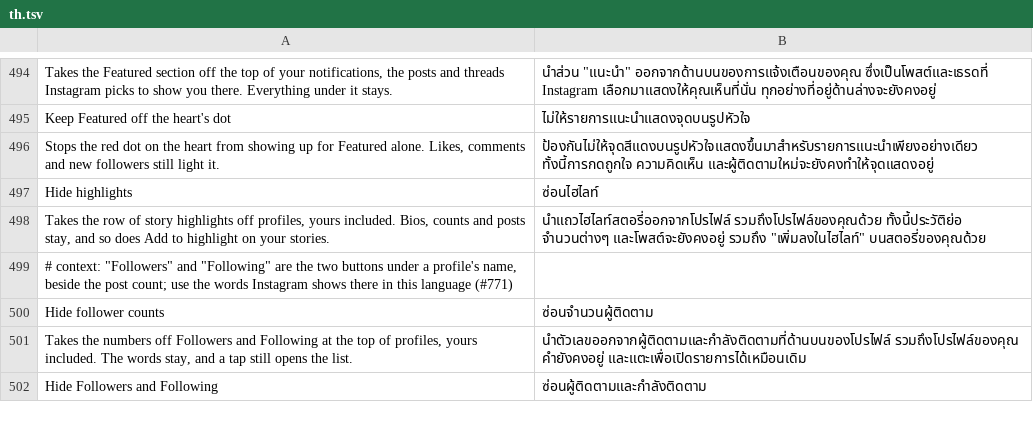
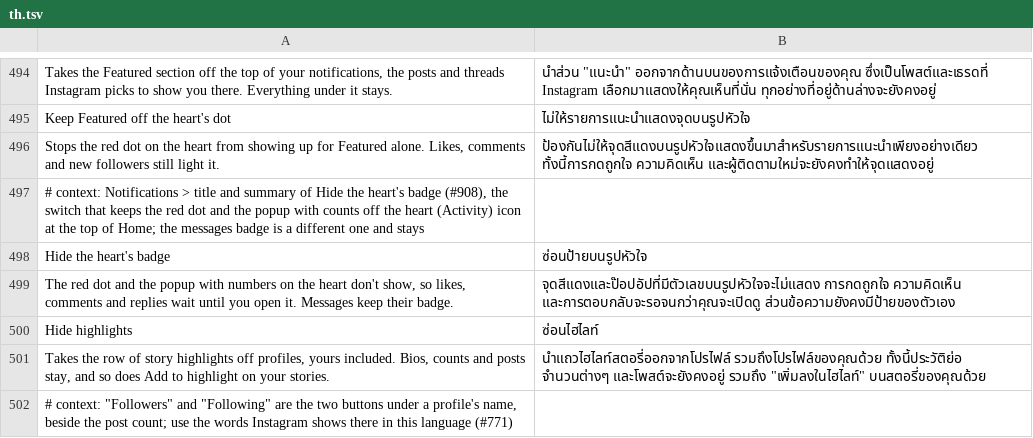
Before and after one commit to SysAdminDoc/HushGram, a TSV file: extensions/shared/library/src/main/l10n/th.tsv, drawn as a sheet; only a part is shown, gaps mark what is left out; the shorter side is filled out with more unchanged rows; the diff names each change by its address in the sheet, - before the commit and + after, or states it on an @@ line.

Commit message:
Let the heart's badge stay off at the top of Home
The heart at the top of Home lights a red dot, and sometimes a popup
with numbers, for any like, comment, new follower or Featured post. The
new Hide the heart's badge switch, under Notifications below Keep
Featured off the heart's dot, keeps both off. The messages badge is a
different one and stays.

Every route to the heart's badge already hands its counts by name to
ProfileSuggestions.featuredCounts before the badge adds them up. With
the switch on, every count under the heart is answered 0 there, the
activity counts as well as the Featured ones, and any other count in
the map (messages) is left as it came. Off, paused, unready or anything
going wrong leaves the map alone.

The hook is the one Keep Featured off the heart's dot added, so no new
injection. Starts off.

Refs #908

```diff
--- a/extensions/shared/library/src/main/l10n/th.tsv
+++ b/extensions/shared/library/src/main/l10n/th.tsv
+row 497: # context: Notifications > title and summary of Hide the heart's badge (#908), the switch that keeps the red dot and the popup with counts off the heart (Activity) icon at the top of Home; the messages badge is a different one and stays
+row 498: Hide the heart's badge | ซ่อนป้ายบนรูปหัวใจ
+row 499: The red dot and the popup with numbers on the heart don't show, so likes, comments and replies wait until you open it. Messages keep their badge. | จุดสีแดงและป๊อปอัปที่มีตัวเลขบนรูปหัวใจจะไม่แสดง การกดถูกใจ ความคิดเห็น และการตอบกลับจะรอจนกว่าคุณจะเปิดดู ส่วนข้อความยังคงมีป้ายของตัวเอง
```
Also changed, not shown: extensions/shared/library/src/main/l10n/ar.tsv, extensions/shared/library/src/main/l10n/es.tsv, 20 other files.
